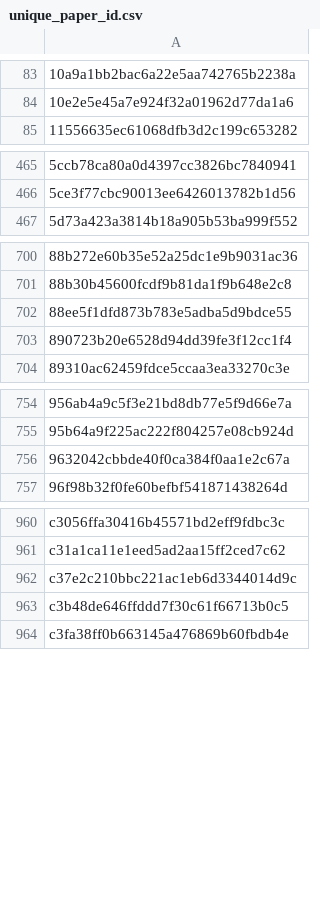
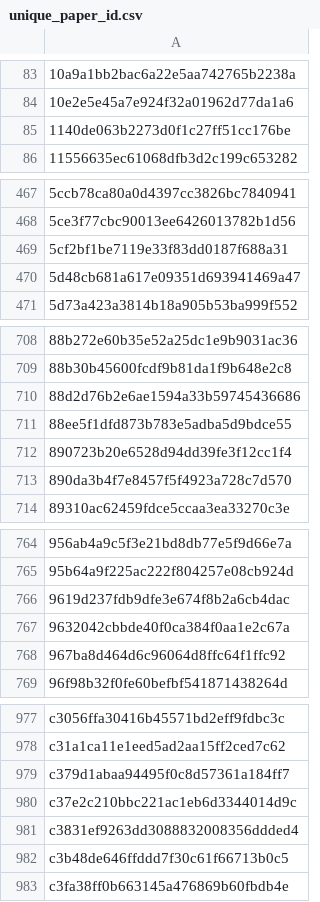
Before and after one commit to saswatanandi/paper-explorer-backend, a CSV file: data/databases/csv/unique_paper_id.csv, drawn as a sheet; only a part is shown, gaps mark what is left out; the diff covers the shown part only; the diff names each change by its address in the sheet, - before the commit and + after, or states it on an @@ line.

```diff
--- a/data/databases/csv/unique_paper_id.csv
+++ b/data/databases/csv/unique_paper_id.csv
+row 85: 1140de063b2273d0f1c27ff51cc176be
+row 469: 5cf2bf1be7119e33f83dd0187f688a31
+row 470: 5d48cb681a617e09351d693941469a47
+row 710: 88d2d76b2e6ae1594a33b59745436686
+row 713: 890da3b4f7e8457f5f4923a728c7d570
+row 766: 9619d237fdb9dfe3e674f8b2a6cb4dac
+row 768: 967ba8d464d6c96064d8ffc64f1ffc92
+row 979: c379d1abaa94495f0c8d57361a184ff7
+row 981: c3831ef9263dd3088832008356ddded4
```
Also changed, not shown: 14 added rows elsewhere in this file, data/databases/csv/avoid.csv, 2 other files.
